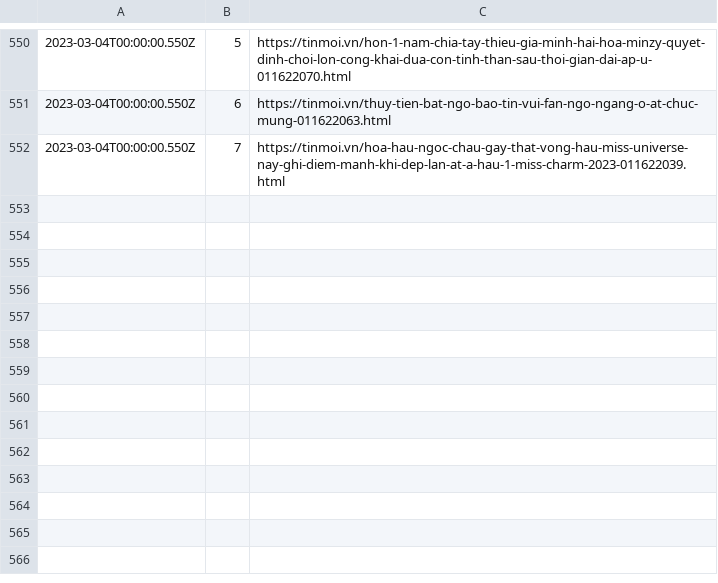
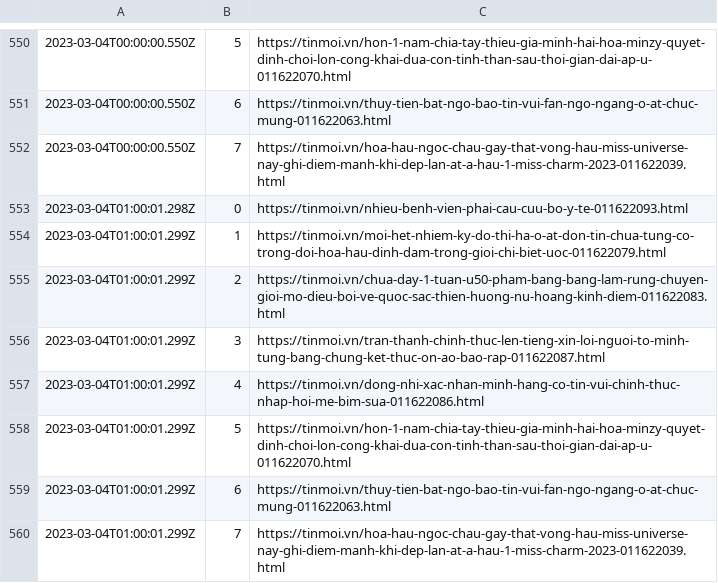
Before and after one commit to Actable-AI/public-datasets, a CSV file: tinmoi.csv, drawn as a sheet; only a part is shown, gaps mark what is left out; the diff names each change by its address in the sheet, - before the commit and + after, or states it on an @@ line.

Commit message:
Add new logs

```diff
--- a/tinmoi.csv
+++ b/tinmoi.csv
+row 553: 2023-03-04T01:00:01.298Z | 0 | https://tinmoi.vn/nhieu-benh-vien-phai-cau-cuu-bo-y-te-011622093.html
+row 554: 2023-03-04T01:00:01.299Z | 1 | https://tinmoi.vn/moi-het-nhiem-ky-do-thi-ha-o-at-don-tin-chua-tung-co-trong-doi-hoa-hau-dinh-dam-trong-gioi-chi-biet-uoc-011622079.html
+row 555: 2023-03-04T01:00:01.299Z | 2 | https://tinmoi.vn/chua-day-1-tuan-u50-pham-bang-bang-lam-rung-chuyen-gioi-mo-dieu-boi-ve-quoc-sac-thien-huong-nu-hoang-kinh-diem-011622083.html
+row 556: 2023-03-04T01:00:01.299Z | 3 | https://tinmoi.vn/tran-thanh-chinh-thuc-len-tieng-xin-loi-nguoi-to-minh-tung-bang-chung-ket-thuc-on-ao-bao-rap-011622087.html
+row 557: 2023-03-04T01:00:01.299Z | 4 | https://tinmoi.vn/dong-nhi-xac-nhan-minh-hang-co-tin-vui-chinh-thuc-nhap-hoi-me-bim-sua-011622086.html
+row 558: 2023-03-04T01:00:01.299Z | 5 | https://tinmoi.vn/hon-1-nam-chia-tay-thieu-gia-minh-hai-hoa-minzy-quyet-dinh-choi-lon-cong-khai-dua-con-tinh-than-sau-thoi-gian-dai-ap-u-011622070.html
+row 559: 2023-03-04T01:00:01.299Z | 6 | https://tinmoi.vn/thuy-tien-bat-ngo-bao-tin-vui-fan-ngo-ngang-o-at-chuc-mung-011622063.html
+row 560: 2023-03-04T01:00:01.299Z | 7 | https://tinmoi.vn/hoa-hau-ngoc-chau-gay-that-vong-hau-miss-universe-nay-ghi-diem-manh-khi-dep-lan-at-a-hau-1-miss-charm-2023-011622039.html
```
